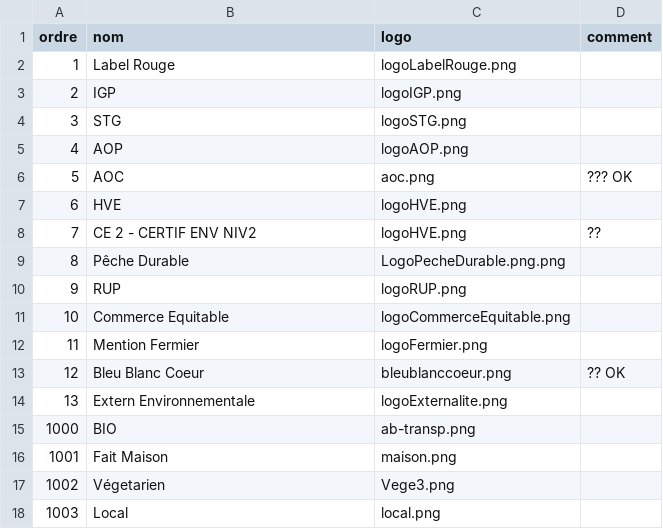
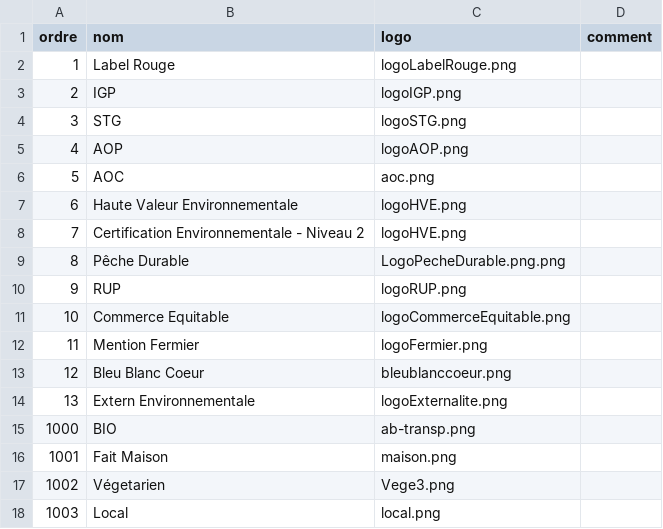
Before and after one commit to GIP-RECIA/menu-cantine-web-service, a CSV file: src/main/resources/labels.csv, drawn as a sheet.

```diff
--- a/src/main/resources/labels.csv
+++ b/src/main/resources/labels.csv
@@ -5,5 +5,5 @@ ordre; nom; logo; comment
 4; AOP; logoAOP.png;
-5; AOC; aoc.png; ??? OK
-6; HVE; logoHVE.png;
-7; CE 2 - CERTIF ENV NIV2; logoHVE.png; ??
+5; AOC; aoc.png;
+6; Haute Valeur Environnementale; logoHVE.png;
+7; Certification Environnementale - Niveau 2; logoHVE.png;
 8; Pêche Durable; LogoPecheDurable.png.png;
@@ -12,3 +12,3 @@ ordre; nom; logo; comment
 11; Mention Fermier; logoFermier.png;
-12; Bleu Blanc Coeur; bleublanccoeur.png; ?? OK
+12; Bleu Blanc Coeur; bleublanccoeur.png;
 13; Extern Environnementale; logoExternalite.png;
```
Also changed, not shown: 4 other files.
